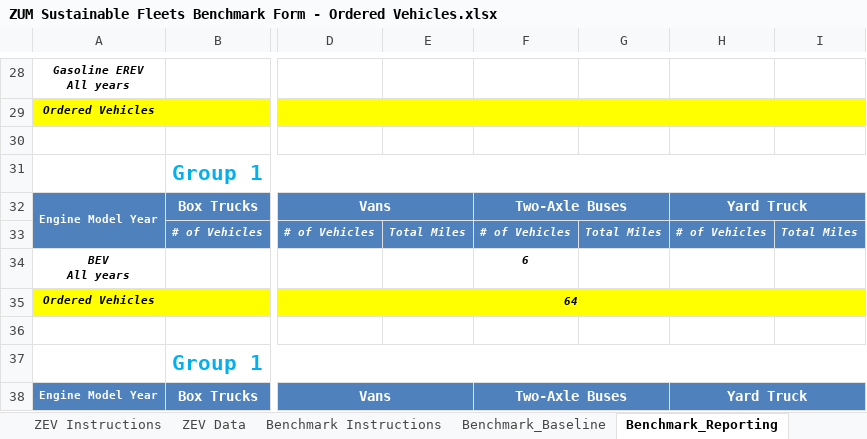
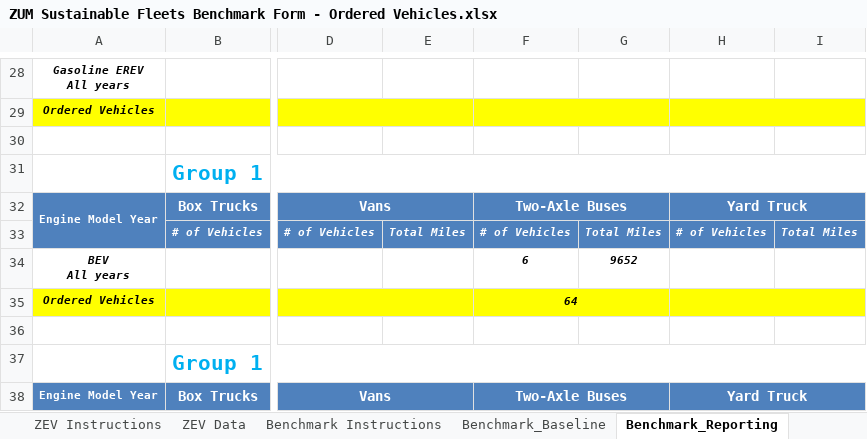
Before and after one commit to tstilli/SF-Github-Repo, an Excel workbook: Report/Fleet Enrollment Forms/ZUM Sustainable Fleets Benchmark Form - Ordered Vehicles.xlsx, sheet Benchmark_Reporting, drawn as a sheet; only a part is shown, gaps mark what is left out; values as stored, in another font and other column widths than the file's, no borders; the diff names each change by its address in the sheet, - before the commit and + after, or states it on an @@ line.

```diff
--- a/Report/Fleet Enrollment Forms/ZUM Sustainable Fleets Benchmark Form - Ordered Vehicles.xlsx (sheet Benchmark_Reporting)
+++ b/Report/Fleet Enrollment Forms/ZUM Sustainable Fleets Benchmark Form - Ordered Vehicles.xlsx (sheet Benchmark_Reporting)
-G34: (empty)
+G34: 9652
```
Also changed, not shown: 28 other files.
